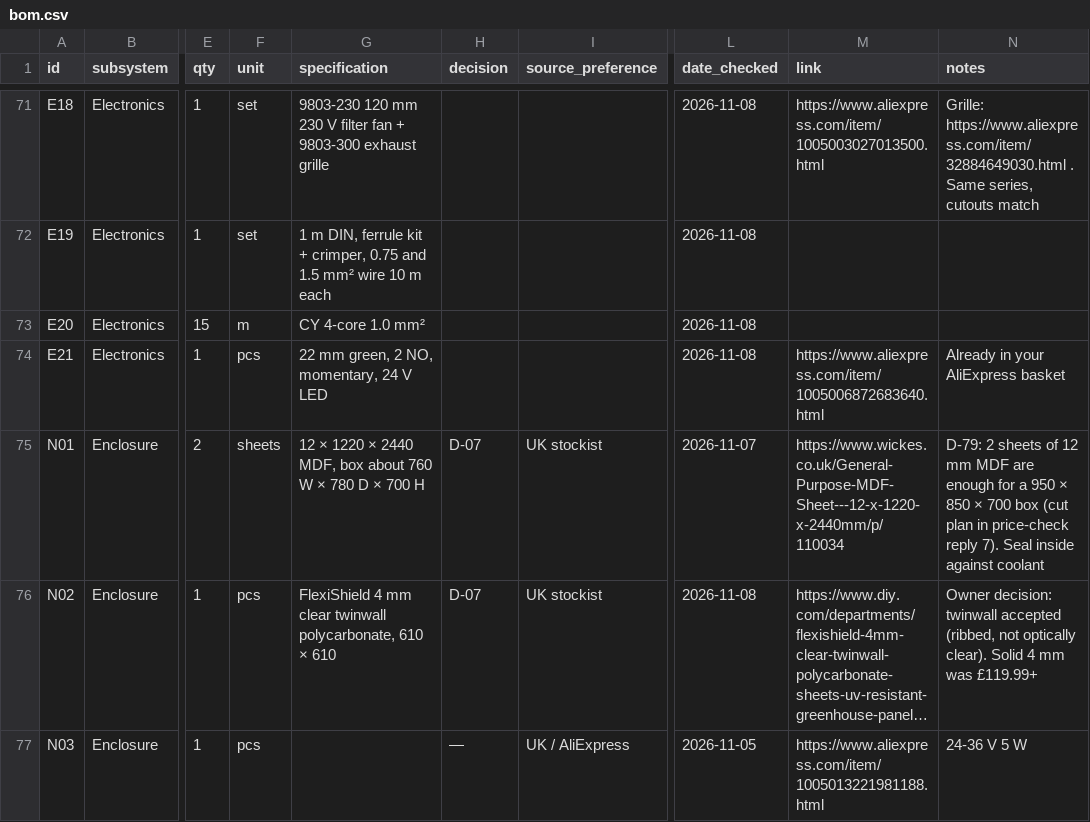
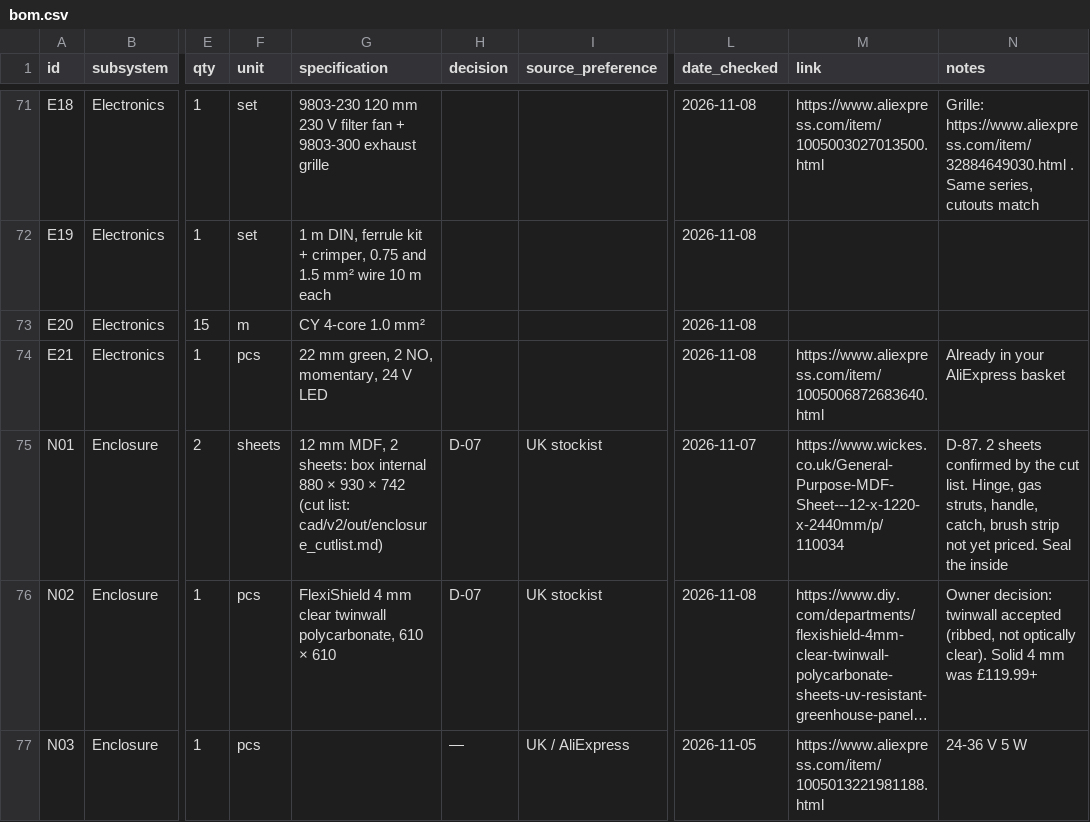
Before and after one commit to yousef-chitani/Type_0_CNC, a CSV file: docs/bom.csv, drawn as a sheet; only a part is shown, gaps mark what is left out; long unchanged cells end in …; the diff names each change by its address in the sheet, - before the commit and + after, or states it on an @@ line.

```diff
--- a/docs/bom.csv
+++ b/docs/bom.csv
-G75 (specification): 12 × 1220 × 2440 MDF, box about 760 W × 780 D × 700 H
+G75 (specification): 12 mm MDF, 2 sheets: box internal 880 × 930 × 742 (cut list: cad/v2/out/enclosure_cutlist.md)
-N75 (notes): D-79: 2 sheets of 12 mm MDF are enough for a 950 × 850 × 700 box (cut plan in price-check reply 7). Seal inside against coolant
+N75 (notes): D-87. 2 sheets confirmed by the cut list. Hinge, gas struts, handle, catch, brush strip not yet priced. Seal the inside
```
Also changed, not shown: 9 other files.
